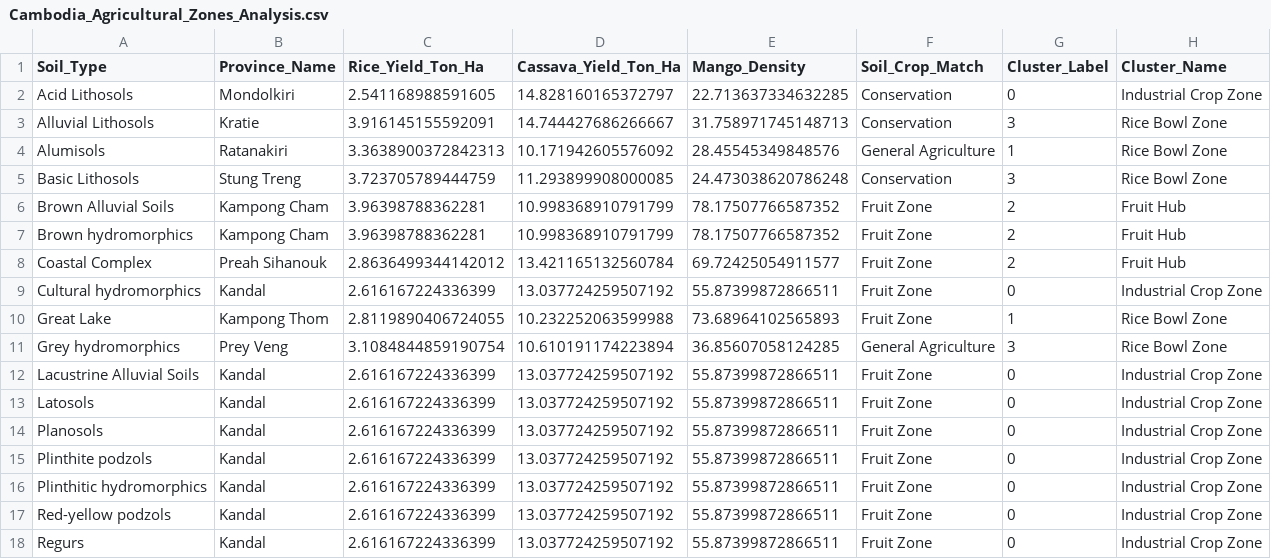
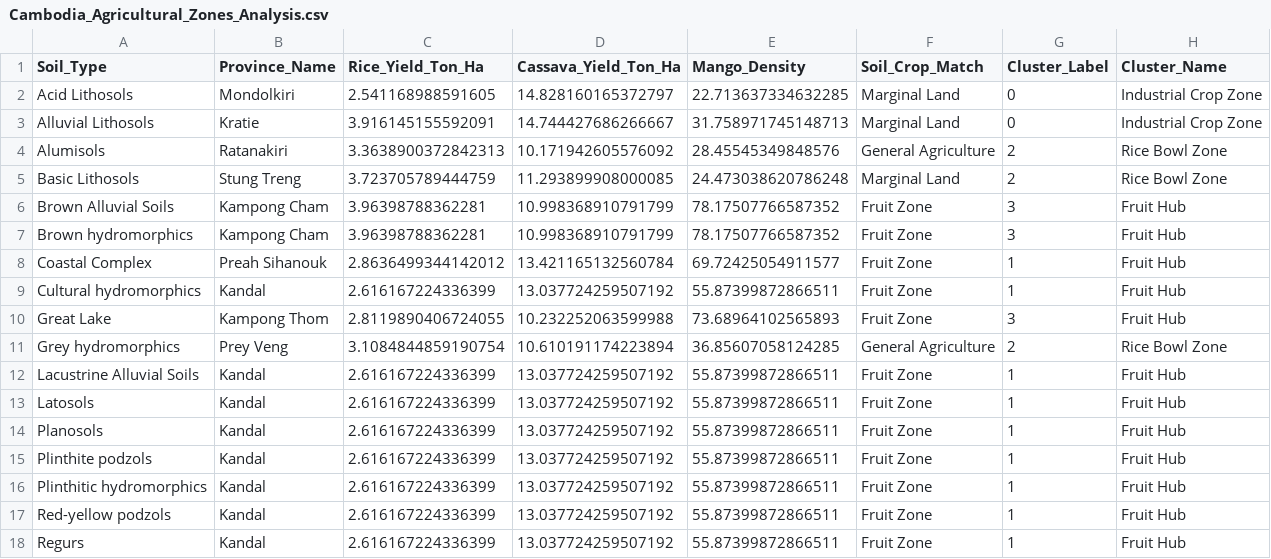
Before and after one commit to Remy2404/National-Soil-Information-and-Land-Suitability-Evaluation-System-in-Cambodia, a CSV file: Cambodia_Agricultural_Zones_Analysis.csv, drawn as a sheet.

```diff
--- a/Cambodia_Agricultural_Zones_Analysis.csv
+++ b/Cambodia_Agricultural_Zones_Analysis.csv
@@ -1,18 +1,18 @@
 Soil_Type,Province_Name,Rice_Yield_Ton_Ha,Cassava_Yield_Ton_Ha,Mango_Density,Soil_Crop_Match,Cluster_Label,Cluster_Name
-Acid Lithosols,Mondolkiri,2.541168988591605,14.828160165372797,22.713637334632285,Conservation,0,Industrial Crop Zone
-Alluvial Lithosols,Kratie,3.916145155592091,14.744427686266667,31.758971745148713,Conservation,3,Rice Bowl Zone
-Alumisols,Ratanakiri,3.3638900372842313,10.171942605576092,28.45545349848576,General Agriculture,1,Rice Bowl Zone
-Basic Lithosols,Stung Treng,3.723705789444759,11.293899908000085,24.473038620786248,Conservation,3,Rice Bowl Zone
-Brown Alluvial Soils,Kampong Cham,3.96398788362281,10.998368910791799,78.17507766587352,Fruit Zone,2,Fruit Hub
-Brown hydromorphics,Kampong Cham,3.96398788362281,10.998368910791799,78.17507766587352,Fruit Zone,2,Fruit Hub
-Coastal Complex,Preah Sihanouk,2.8636499344142012,13.421165132560784,69.72425054911577,Fruit Zone,2,Fruit Hub
-Cultural hydromorphics,Kandal,2.616167224336399,13.037724259507192,55.87399872866511,Fruit Zone,0,Industrial Crop Zone
-Great Lake,Kampong Thom,2.8119890406724055,10.232252063599988,73.68964102565893,Fruit Zone,1,Rice Bowl Zone
-Grey hydromorphics,Prey Veng,3.1084844859190754,10.610191174223894,36.85607058124285,General Agriculture,3,Rice Bowl Zone
-Lacustrine Alluvial Soils,Kandal,2.616167224336399,13.037724259507192,55.87399872866511,Fruit Zone,0,Industrial Crop Zone
-Latosols,Kandal,2.616167224336399,13.037724259507192,55.87399872866511,Fruit Zone,0,Industrial Crop Zone
-Planosols,Kandal,2.616167224336399,13.037724259507192,55.87399872866511,Fruit Zone,0,Industrial Crop Zone
-Plinthite podzols,Kandal,2.616167224336399,13.037724259507192,55.87399872866511,Fruit Zone,0,Industrial Crop Zone
-Plinthitic hydromorphics,Kandal,2.616167224336399,13.037724259507192,55.87399872866511,Fruit Zone,0,Industrial Crop Zone
-Red-yellow podzols,Kandal,2.616167224336399,13.037724259507192,55.87399872866511,Fruit Zone,0,Industrial Crop Zone
-Regurs,Kandal,2.616167224336399,13.037724259507192,55.87399872866511,Fruit Zone,0,Industrial Crop Zone
+Acid Lithosols,Mondolkiri,2.541168988591605,14.828160165372797,22.713637334632285,Marginal Land,0,Industrial Crop Zone
+Alluvial Lithosols,Kratie,3.916145155592091,14.744427686266667,31.758971745148713,Marginal Land,0,Industrial Crop Zone
+Alumisols,Ratanakiri,3.3638900372842313,10.171942605576092,28.45545349848576,General Agriculture,2,Rice Bowl Zone
+Basic Lithosols,Stung Treng,3.723705789444759,11.293899908000085,24.473038620786248,Marginal Land,2,Rice Bowl Zone
+Brown Alluvial Soils,Kampong Cham,3.96398788362281,10.998368910791799,78.17507766587352,Fruit Zone,3,Fruit Hub
+Brown hydromorphics,Kampong Cham,3.96398788362281,10.998368910791799,78.17507766587352,Fruit Zone,3,Fruit Hub
+Coastal Complex,Preah Sihanouk,2.8636499344142012,13.421165132560784,69.72425054911577,Fruit Zone,1,Fruit Hub
+Cultural hydromorphics,Kandal,2.616167224336399,13.037724259507192,55.87399872866511,Fruit Zone,1,Fruit Hub
+Great Lake,Kampong Thom,2.8119890406724055,10.232252063599988,73.68964102565893,Fruit Zone,3,Fruit Hub
+Grey hydromorphics,Prey Veng,3.1084844859190754,10.610191174223894,36.85607058124285,General Agriculture,2,Rice Bowl Zone
+Lacustrine Alluvial Soils,Kandal,2.616167224336399,13.037724259507192,55.87399872866511,Fruit Zone,1,Fruit Hub
+Latosols,Kandal,2.616167224336399,13.037724259507192,55.87399872866511,Fruit Zone,1,Fruit Hub
+Planosols,Kandal,2.616167224336399,13.037724259507192,55.87399872866511,Fruit Zone,1,Fruit Hub
+Plinthite podzols,Kandal,2.616167224336399,13.037724259507192,55.87399872866511,Fruit Zone,1,Fruit Hub
+Plinthitic hydromorphics,Kandal,2.616167224336399,13.037724259507192,55.87399872866511,Fruit Zone,1,Fruit Hub
+Red-yellow podzols,Kandal,2.616167224336399,13.037724259507192,55.87399872866511,Fruit Zone,1,Fruit Hub
+Regurs,Kandal,2.616167224336399,13.037724259507192,55.87399872866511,Fruit Zone,1,Fruit Hub
```
Also changed, not shown: 10 other files.
